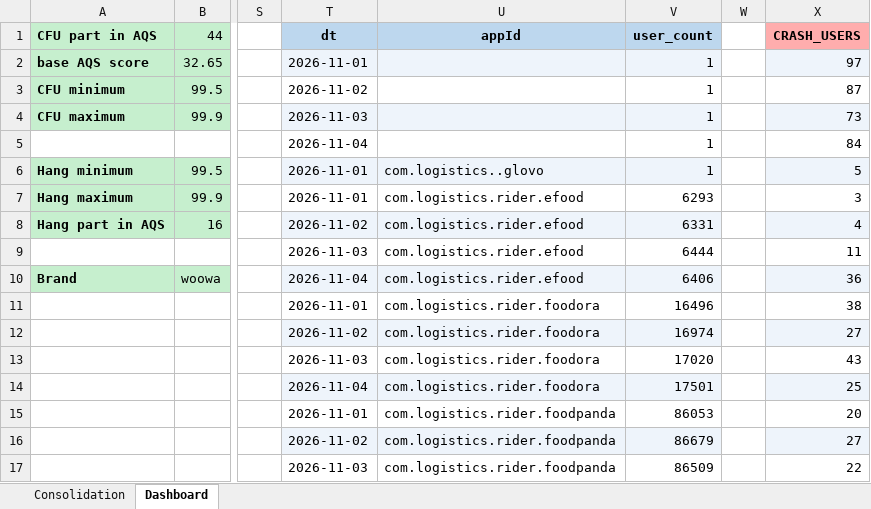
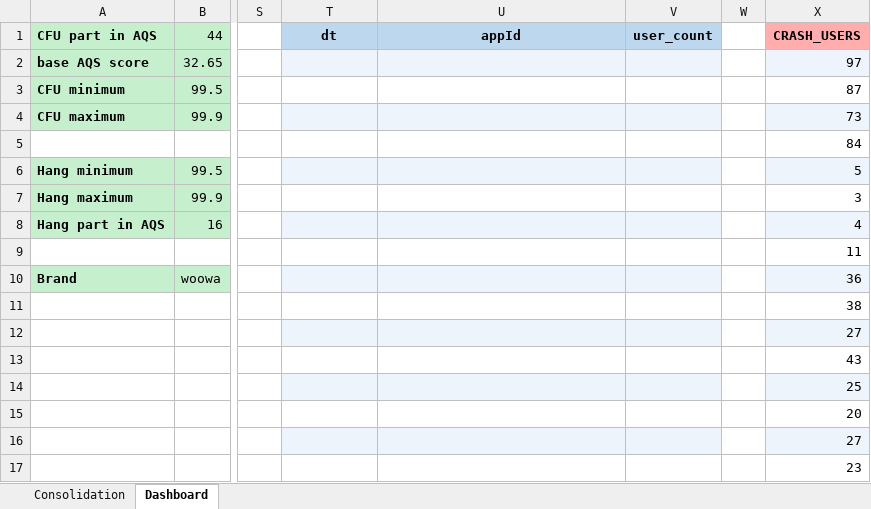
Before and after one commit to shilpa-bansal0401/rider-app-ios-reliability-dashboard, an Excel workbook: consolidation_report/sentry_data.xlsx, sheet Dashboard, drawn as a sheet; only a part is shown, gaps mark what is left out; values as stored, in another font and other column widths than the file's, no borders; the diff covers the shown part only; the diff names each change by its address in the sheet, - before the commit and + after, or states it on an @@ line.

```diff
--- a/consolidation_report/sentry_data.xlsx (sheet Dashboard)
+++ b/consolidation_report/sentry_data.xlsx (sheet Dashboard)
-T2 (dt): 2026-11-01
+T2 (dt): (empty)
-V2:V6 (user_count): 1
+V2:V6 (user_count): (empty)
-T3 (dt): 2026-11-02
+T3 (dt): (empty)
-T4 (dt): 2026-11-03
+T4 (dt): (empty)
-T5 (dt): 2026-11-04
+T5 (dt): (empty)
-T6:T7 (dt): 2026-11-01
+T6:T7 (dt): (empty)
-U6 (appId): com.logistics..glovo
+U6 (appId): (empty)
-U7:U10 (appId): com.logistics.rider.efood
+U7:U10 (appId): (empty)
-V7 (user_count): 6293
+V7 (user_count): (empty)
-T8 (dt): 2026-11-02
+T8 (dt): (empty)
-V8 (user_count): 6331
+V8 (user_count): (empty)
-T9 (dt): 2026-11-03
+T9 (dt): (empty)
-V9 (user_count): 6444
+V9 (user_count): (empty)
-T10 (dt): 2026-11-04
+T10 (dt): (empty)
-V10 (user_count): 6406
+V10 (user_count): (empty)
-T11 (dt): 2026-11-01
+T11 (dt): (empty)
-U11:U14 (appId): com.logistics.rider.foodora
+U11:U14 (appId): (empty)
-V11 (user_count): 16496
+V11 (user_count): (empty)
-T12 (dt): 2026-11-02
+T12 (dt): (empty)
-V12 (user_count): 16974
+V12 (user_count): (empty)
-T13 (dt): 2026-11-03
+T13 (dt): (empty)
-V13 (user_count): 17020
+V13 (user_count): (empty)
-T14 (dt): 2026-11-04
+T14 (dt): (empty)
-V14 (user_count): 17501
+V14 (user_count): (empty)
-T15 (dt): 2026-11-01
+T15 (dt): (empty)
-U15:U17 (appId): com.logistics.rider.foodpanda
+U15:U17 (appId): (empty)
-V15 (user_count): 86053
+V15 (user_count): (empty)
-T16 (dt): 2026-11-02
+T16 (dt): (empty)
-V16 (user_count): 86679
+V16 (user_count): (empty)
-T17 (dt): 2026-11-03
+T17 (dt): (empty)
-V17 (user_count): 86509
+V17 (user_count): (empty)
-X17 (CRASH_USERS): 22
+X17 (CRASH_USERS): 23
```
Also changed, not shown: 15 removed rows and 72 edited cells elsewhere in this sheet, 3 other files.
